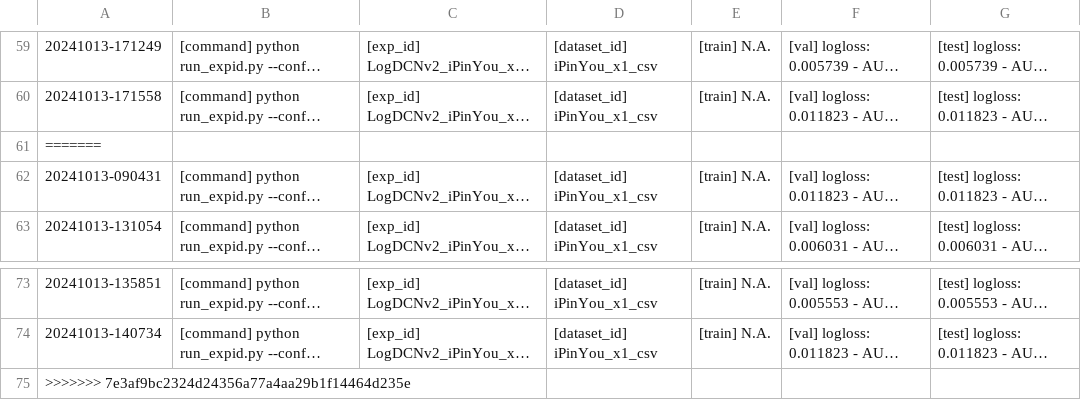
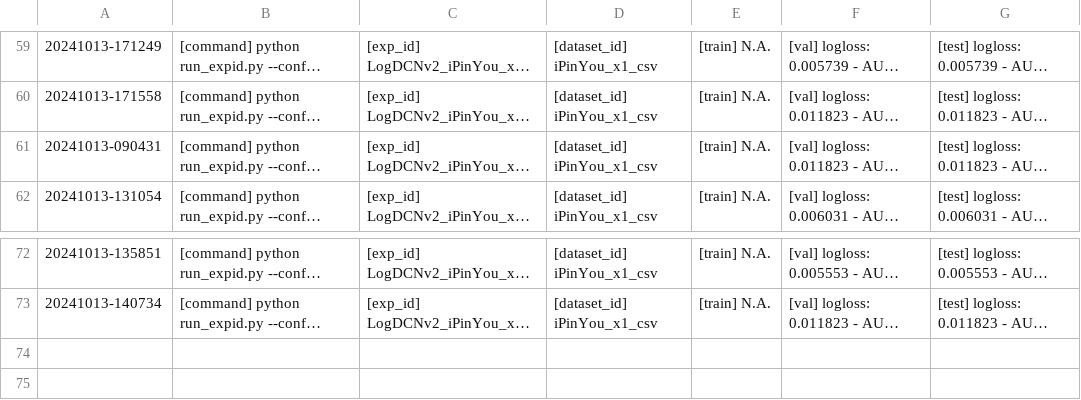
Before and after one commit to bw-99/scv, a CSV file: LogDCNv2_tuner_config_iPinYou.csv, drawn as a sheet; only a part is shown, gaps mark what is left out; long unchanged cells end in …; the diff names each change by its address in the sheet, - before the commit and + after, or states it on an @@ line.

```diff
--- a/LogDCNv2_tuner_config_iPinYou.csv
+++ b/LogDCNv2_tuner_config_iPinYou.csv
-row 61: =======
-row 75: >>>>>>> 7e3af9bc2324d24356a77a4aa29b1f14464d235e
```
Also changed, not shown: 30 other files.
